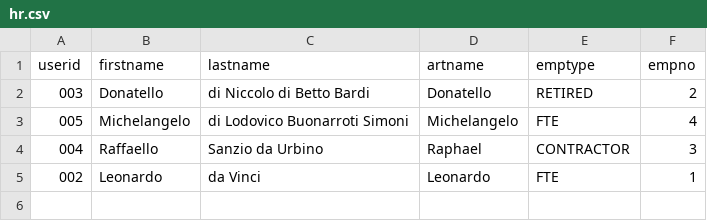
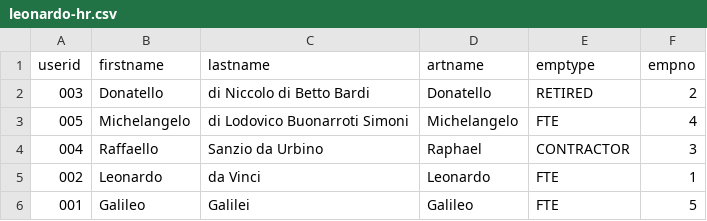
Before and after one commit to entrustid/neptune, a CSV file: Leonardos/leonardo-hr.csv (was Leonardos/hr.csv), drawn as a sheet; the diff names each change by its address in the sheet, - before the commit and + after, or states it on an @@ line.

```diff
--- a/Leonardos/hr.csv
+++ b/Leonardos/leonardo-hr.csv
+row 6: 001 | Galileo | Galilei | Galileo | FTE | 5
```
Also changed, not shown: 1 other file.
